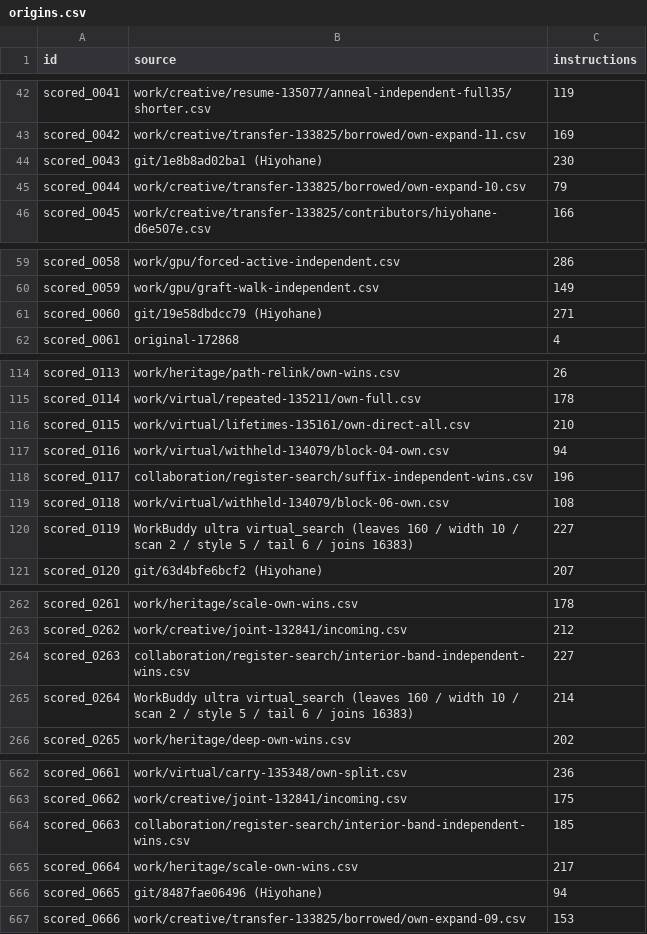
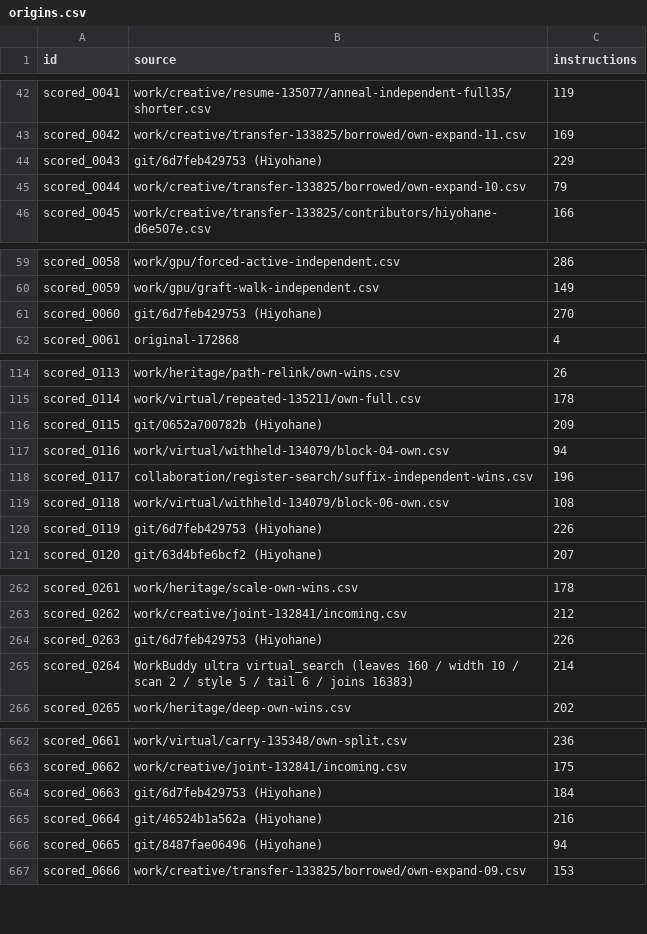
Before and after one commit to Hansen0223/Santa_2026, a CSV file: origins.csv, drawn as a sheet; only a part is shown, gaps mark what is left out; the diff covers the shown part only.

Commit message:
Record collaborator improvements and backward-search results

```diff
--- a/origins.csv
+++ b/origins.csv
@@ -43,3 +43,3 @@ scored_0041,work/creative/resume-135077/anneal-independent-full35/shorter.csv,11
 scored_0042,work/creative/transfer-133825/borrowed/own-expand-11.csv,169
-scored_0043,git/1e8b8ad02ba1 (Hiyohane),230
+scored_0043,git/6d7feb429753 (Hiyohane),229
 scored_0044,work/creative/transfer-133825/borrowed/own-expand-10.csv,79
@@ -60,3 +60,3 @@ scored_0058,work/gpu/forced-active-independent.csv,286
 scored_0059,work/gpu/graft-walk-independent.csv,149
-scored_0060,git/19e58dbdcc79 (Hiyohane),271
+scored_0060,git/6d7feb429753 (Hiyohane),270
 scored_0061,original-172868,4
@@ -115,3 +115,3 @@ scored_0113,work/heritage/path-relink/own-wins.csv,26
 scored_0114,work/virtual/repeated-135211/own-full.csv,178
-scored_0115,work/virtual/lifetimes-135161/own-direct-all.csv,210
+scored_0115,git/0652a700782b (Hiyohane),209
 scored_0116,work/virtual/withheld-134079/block-04-own.csv,94
@@ -119,3 +119,3 @@ scored_0117,collaboration/register-search/suffix-independent-wins.csv,196
 scored_0118,work/virtual/withheld-134079/block-06-own.csv,108
-scored_0119,WorkBuddy ultra virtual_search (leaves 160 / width 10 / scan 2 / style 5 / tail 6 / joins 16383),227
+scored_0119,git/6d7feb429753 (Hiyohane),226
 scored_0120,git/63d4bfe6bcf2 (Hiyohane),207
@@ -263,3 +263,3 @@ scored_0261,work/heritage/scale-own-wins.csv,178
 scored_0262,work/creative/joint-132841/incoming.csv,212
-scored_0263,collaboration/register-search/interior-band-independent-wins.csv,227
+scored_0263,git/6d7feb429753 (Hiyohane),226
 scored_0264,WorkBuddy ultra virtual_search (leaves 160 / width 10 / scan 2 / style 5 / tail 6 / joins 16383),214
@@ -663,4 +663,4 @@ scored_0661,work/virtual/carry-135348/own-split.csv,236
 scored_0662,work/creative/joint-132841/incoming.csv,175
-scored_0663,collaboration/register-search/interior-band-independent-wins.csv,185
-scored_0664,work/heritage/scale-own-wins.csv,217
+scored_0663,git/6d7feb429753 (Hiyohane),184
+scored_0664,git/46524b1a562a (Hiyohane),216
 scored_0665,git/8487fae06496 (Hiyohane),94
```
Also changed, not shown: 28 edited cells elsewhere in this file, collaboration/puzzle-bounds.csv, 12 other files.
